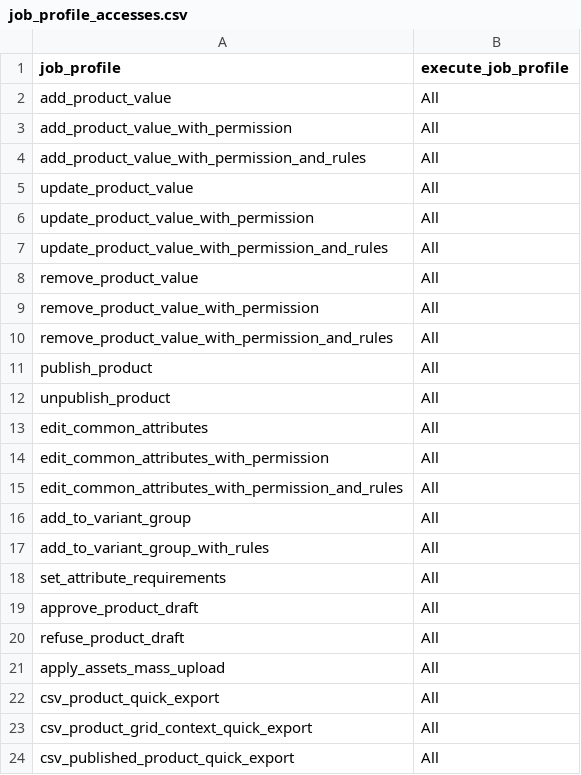
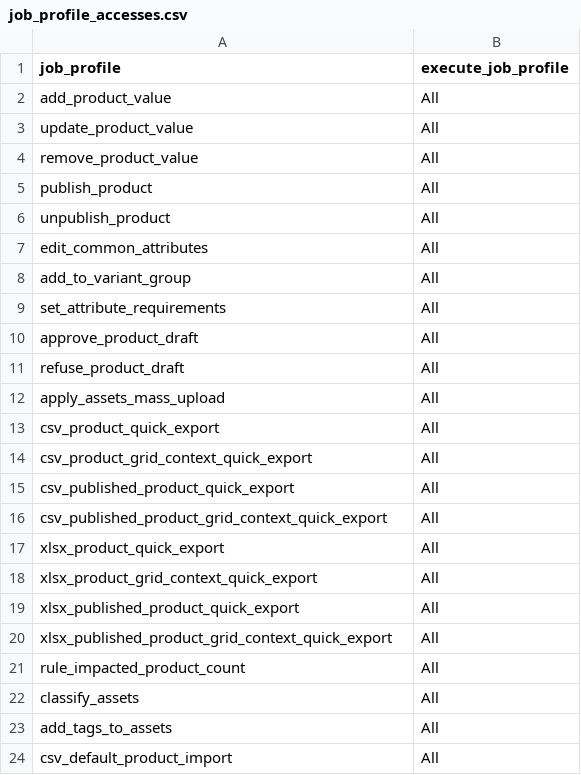
Before and after one commit to akeneo/pim-community-dev, a CSV file: features/Context/catalog/default/job_profile_accesses.csv, drawn as a sheet; only a part is shown; the shorter side is filled out with more unchanged rows; the diff names each change by its address in the sheet, - before the commit and + after, or states it on an @@ line.

```diff
--- a/features/Context/catalog/default/job_profile_accesses.csv
+++ b/features/Context/catalog/default/job_profile_accesses.csv
-row 3: add_product_value_with_permission | All
-row 4: add_product_value_with_permission_and_rules | All
-row 6: update_product_value_with_permission | All
-row 7: update_product_value_with_permission_and_rules | All
-row 9: remove_product_value_with_permission | All
-row 10: remove_product_value_with_permission_and_rules | All
-row 14: edit_common_attributes_with_permission | All
-row 15: edit_common_attributes_with_permission_and_rules | All
-row 17: add_to_variant_group_with_rules | All
```
Also changed, not shown: features/Context/catalog/apparel/job_profile_accesses.csv, features/Context/catalog/clothing/job_profile_accesses.csv, 30 other files.
